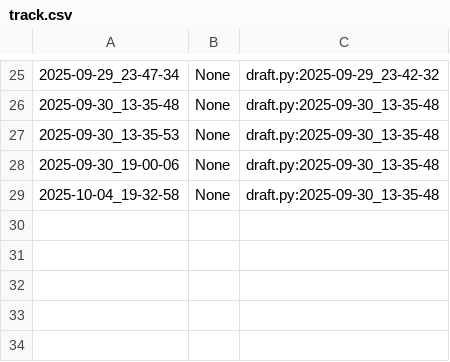
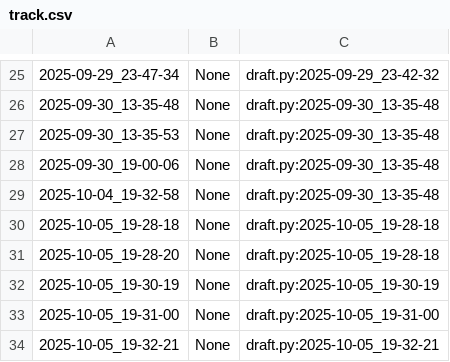
Before and after one commit to qxcode-course/poo-dd-cd-bloco-a-Crissilva1, a CSV file: poo/.tko/track/animal/track.csv, drawn as a sheet; only a part is shown, gaps mark what is left out.

Commit message:
atividade animal concluida por mim,feita sozinha

```diff
--- a/poo/.tko/track/animal/track.csv
+++ b/poo/.tko/track/animal/track.csv
@@ -29 +29,6 @@
 2025-10-04_19-32-58,None,draft.py:2025-09-30_13-35-48
+2025-10-05_19-28-18,None,draft.py:2025-10-05_19-28-18
+2025-10-05_19-28-20,None,draft.py:2025-10-05_19-28-18
+2025-10-05_19-30-19,None,draft.py:2025-10-05_19-30-19
+2025-10-05_19-31-00,None,draft.py:2025-10-05_19-31-00
+2025-10-05_19-32-21,None,draft.py:2025-10-05_19-32-21
```
Also changed, not shown: 5 other files.
